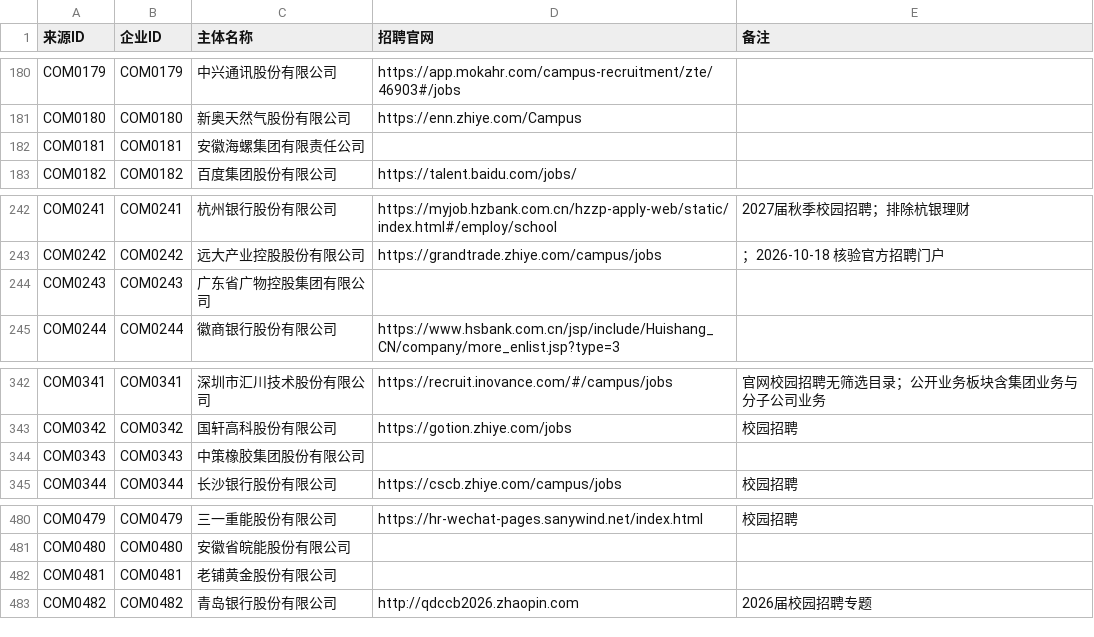
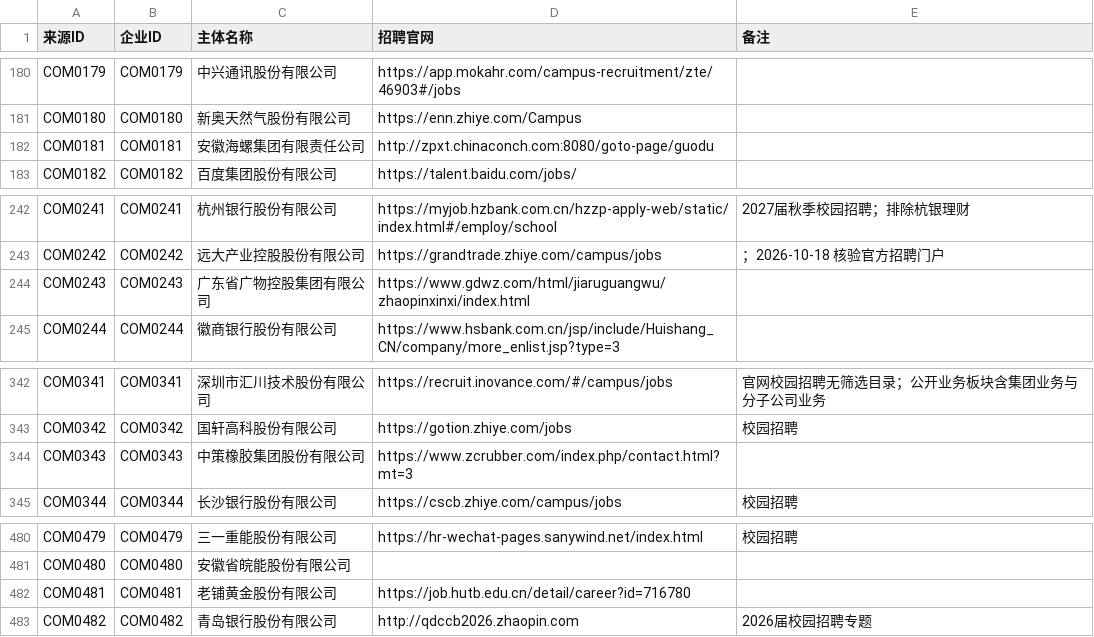
Before and after one commit to MorePeanuts/job-crawler, a CSV file: sites/sources.csv, drawn as a sheet; only a part is shown, gaps mark what is left out.

```diff
--- a/sites/sources.csv
+++ b/sites/sources.csv
@@ -181,3 +181,3 @@ COM0179,COM0179,中兴通讯股份有限公司,https://app.mokahr.com/campus-rec
 COM0180,COM0180,新奥天然气股份有限公司,https://enn.zhiye.com/Campus,
-COM0181,COM0181,安徽海螺集团有限责任公司,,
+COM0181,COM0181,安徽海螺集团有限责任公司,http://zpxt.chinaconch.com:8080/goto-page/guodu,
 COM0182,COM0182,百度集团股份有限公司,https://talent.baidu.com/jobs/,
@@ -243,3 +243,3 @@ COM0241,COM0241,杭州银行股份有限公司,https://myjob.hzbank.com.cn/hzzp-
 COM0242,COM0242,远大产业控股股份有限公司,https://grandtrade.zhiye.com/campus/jobs,；2026-10-18 核验官方招聘门户
-COM0243,COM0243,广东省广物控股集团有限公司,,
+COM0243,COM0243,广东省广物控股集团有限公司,https://www.gdwz.com/html/jiaruguangwu/zhaopinxinxi/index.html,
 COM0244,COM0244,徽商银行股份有限公司,https://www.hsbank.com.cn/jsp/include/Huishang_CN/company/more_enlist.jsp?type=3,
@@ -343,3 +343,3 @@ COM0341,COM0341,深圳市汇川技术股份有限公司,https://recruit.inovance
 COM0342,COM0342,国轩高科股份有限公司,https://gotion.zhiye.com/jobs,校园招聘
-COM0343,COM0343,中策橡胶集团股份有限公司,,
+COM0343,COM0343,中策橡胶集团股份有限公司,https://www.zcrubber.com/index.php/contact.html?mt=3,
 COM0344,COM0344,长沙银行股份有限公司,https://cscb.zhiye.com/campus/jobs,校园招聘
@@ -481,3 +481,3 @@ COM0479,COM0479,三一重能股份有限公司,https://hr-wechat-pages.sanywind.
 COM0480,COM0480,安徽省皖能股份有限公司,,
-COM0481,COM0481,老铺黄金股份有限公司,,
+COM0481,COM0481,老铺黄金股份有限公司,https://job.hutb.edu.cn/detail/career?id=716780,
 COM0482,COM0482,青岛银行股份有限公司,http://qdccb2026.zhaopin.com,2026届校园招聘专题
```
Also changed, not shown: 2 other files.
